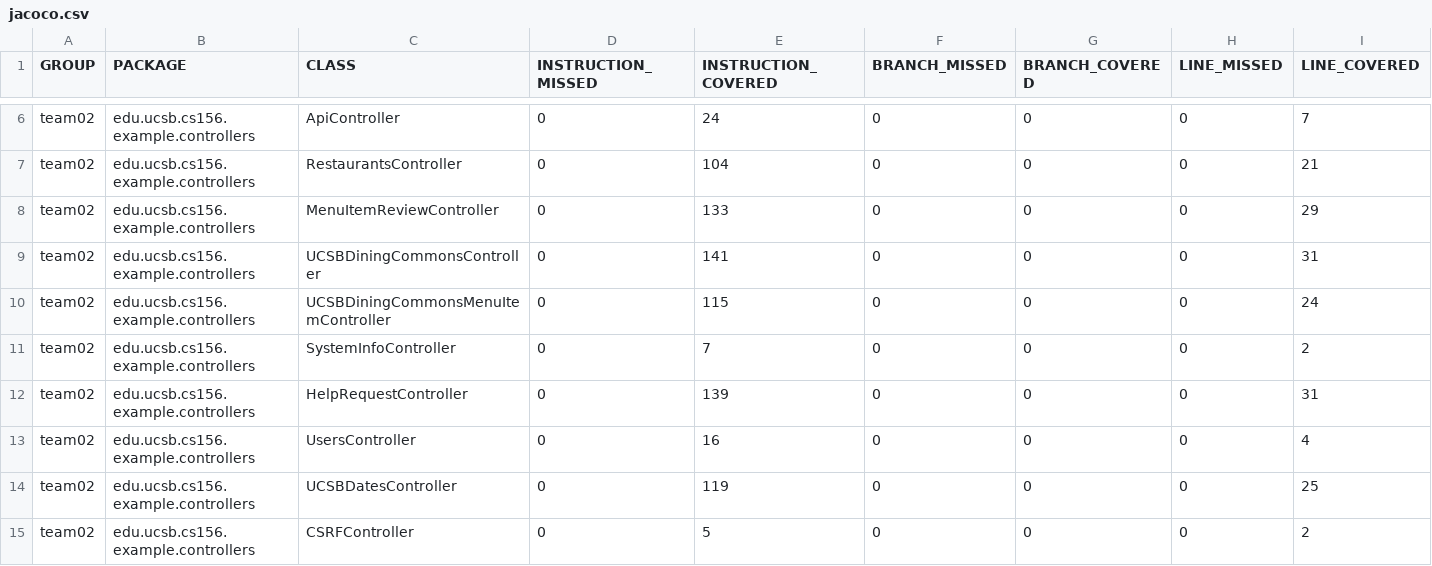
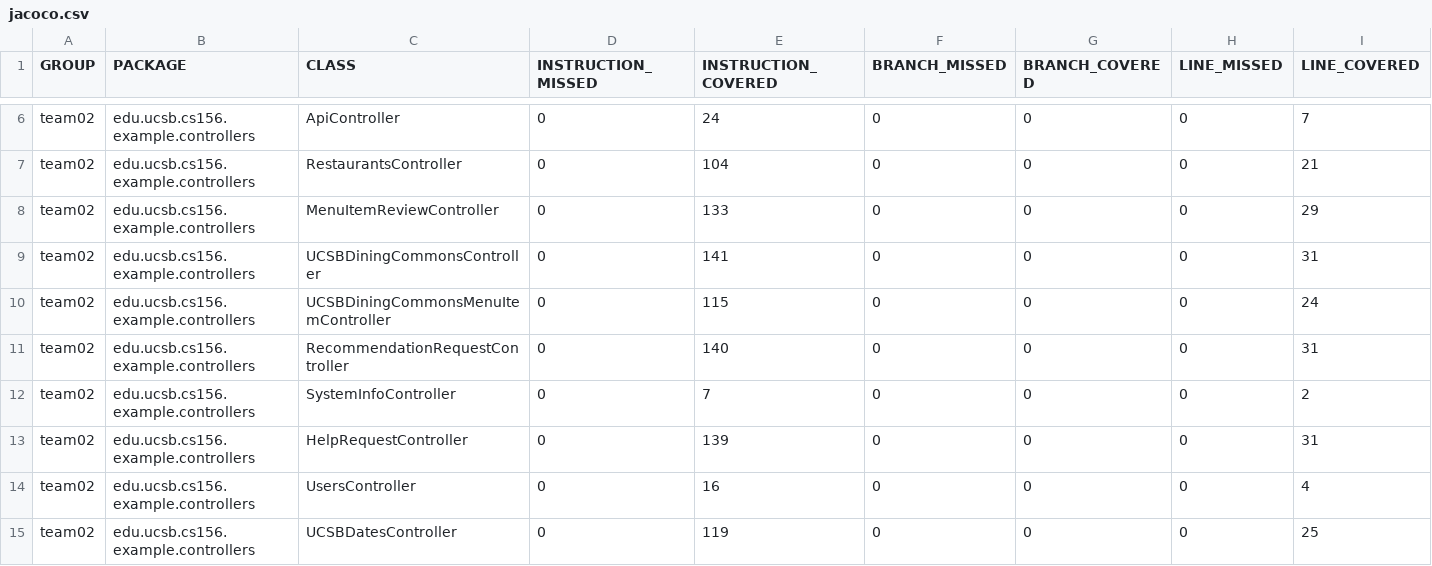
Before and after one commit to ucsb-cs156-f24/team02-f24-08, a CSV file: jacoco/jacoco.csv, drawn as a sheet; only a part is shown, gaps mark what is left out; the shorter side is filled out with more unchanged rows; rows hold the shown columns only; the diff names each change by its address in the sheet, - before the commit and + after, or states it on an @@ line.

Commit message:
Deploying to gh-pages from @ ucsb-cs156-f24/team02-f24-08@d6e5acabbee0e9efc4662a138f3138287ed29750 🚀

```diff
--- a/jacoco/jacoco.csv
+++ b/jacoco/jacoco.csv
+row 11: team02 | edu.ucsb.cs156.example.controllers | RecommendationRequestController | 0 | 140 | 0 | 0 | 0 | 31
```
Also changed, not shown: 7 other files.
